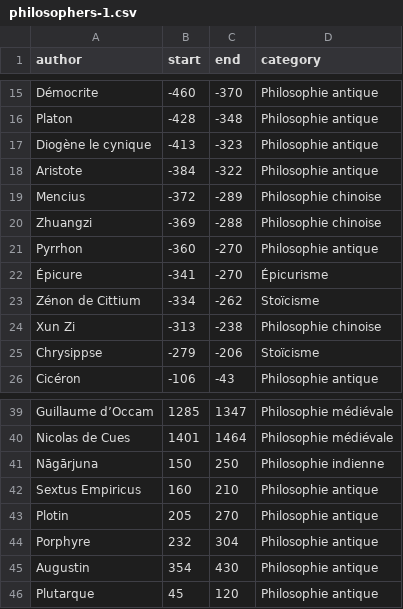
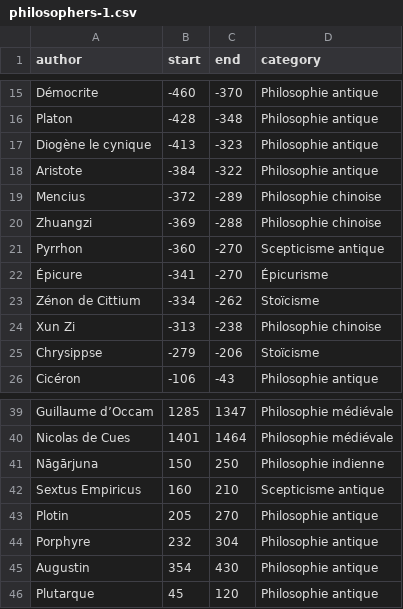
Before and after one commit to eyssette/frise-philo, a CSV file: data/philosophers-1.csv, drawn as a sheet; only a part is shown, gaps mark what is left out.

Commit message:
Update philosophers-1.csv

```diff
--- a/data/philosophers-1.csv
+++ b/data/philosophers-1.csv
@@ -20,3 +20,3 @@ Mencius,-372,-289,Philosophie chinoise
 Zhuangzi,-369,-288,Philosophie chinoise
-Pyrrhon,-360,-270,Philosophie antique
+Pyrrhon,-360,-270,Scepticisme antique
 Épicure,-341,-270,Épicurisme
@@ -41,3 +41,3 @@ Nicolas de Cues,1401,1464,Philosophie médiévale
 Nāgārjuna,150,250,Philosophie indienne
-Sextus Empiricus,160,210,Philosophie antique
+Sextus Empiricus,160,210,Scepticisme antique
 Plotin,205,270,Philosophie antique
```
